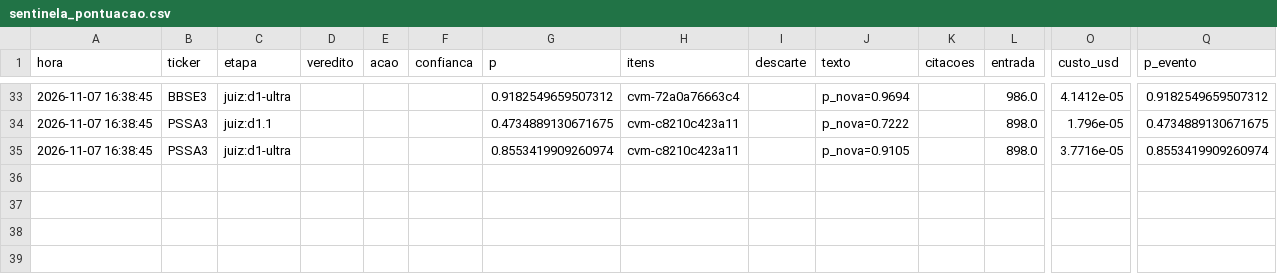
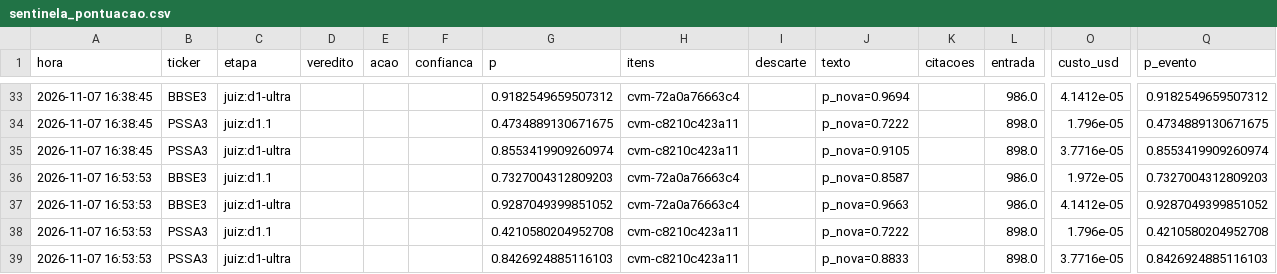
Before and after one commit to GabrielScript/Portfolio-Optimization, a CSV file: simulador/sentinela_pontuacao.csv, drawn as a sheet; only a part is shown, gaps mark what is left out; rows hold the shown columns only; the diff names each change by its address in the sheet, - before the commit and + after, or states it on an @@ line.

```diff
--- a/simulador/sentinela_pontuacao.csv
+++ b/simulador/sentinela_pontuacao.csv
+row 36: 2026-11-07 16:53:53 | BBSE3 | juiz:d1.1 |  |  |  | 0.7327004312809203 | cvm-72a0a76663c4 |  | p_nova=0.8587 |  | 986.0 | 1.972e-05 | 0.7327004312809203
+row 37: 2026-11-07 16:53:53 | BBSE3 | juiz:d1-ultra |  |  |  | 0.9287049399851052 | cvm-72a0a76663c4 |  | p_nova=0.9663 |  | 986.0 | 4.1412e-05 | 0.9287049399851052
+row 38: 2026-11-07 16:53:53 | PSSA3 | juiz:d1.1 |  |  |  | 0.4210580204952708 | cvm-c8210c423a11 |  | p_nova=0.7222 |  | 898.0 | 1.796e-05 | 0.4210580204952708
+row 39: 2026-11-07 16:53:53 | PSSA3 | juiz:d1-ultra |  |  |  | 0.8426924885116103 | cvm-c8210c423a11 |  | p_nova=0.8833 |  | 898.0 | 3.7716e-05 | 0.8426924885116103
```
Also changed, not shown: simulador/sentinela_log.csv, simulador/sentinela_vistos.csv.
